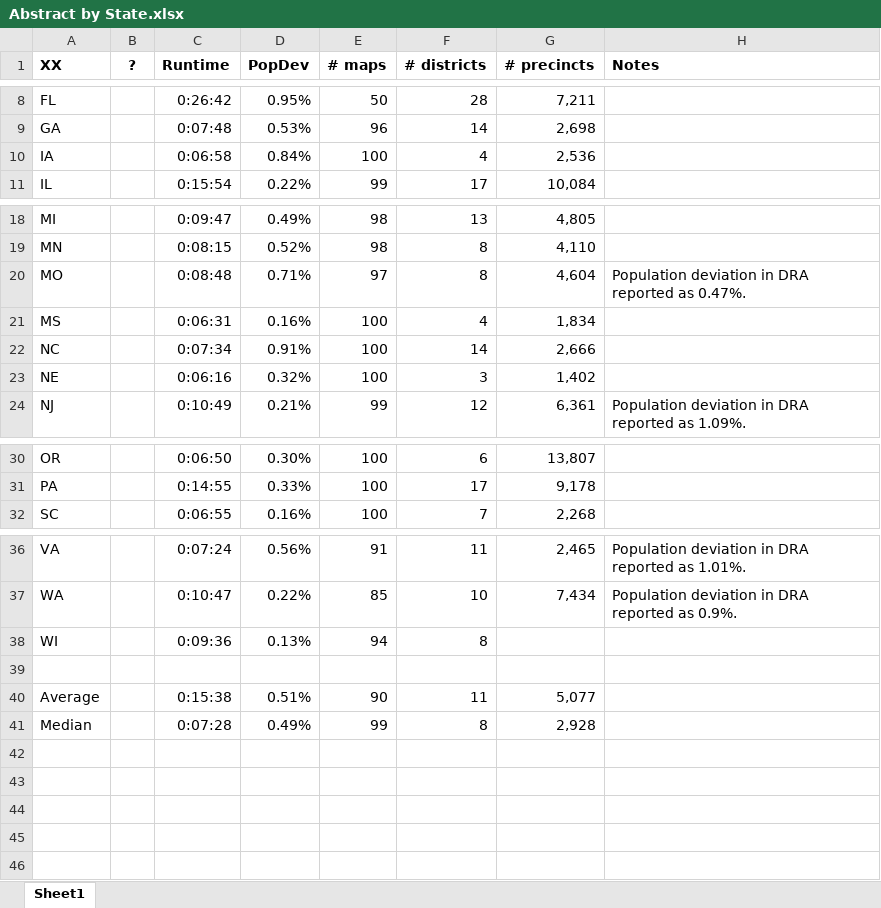
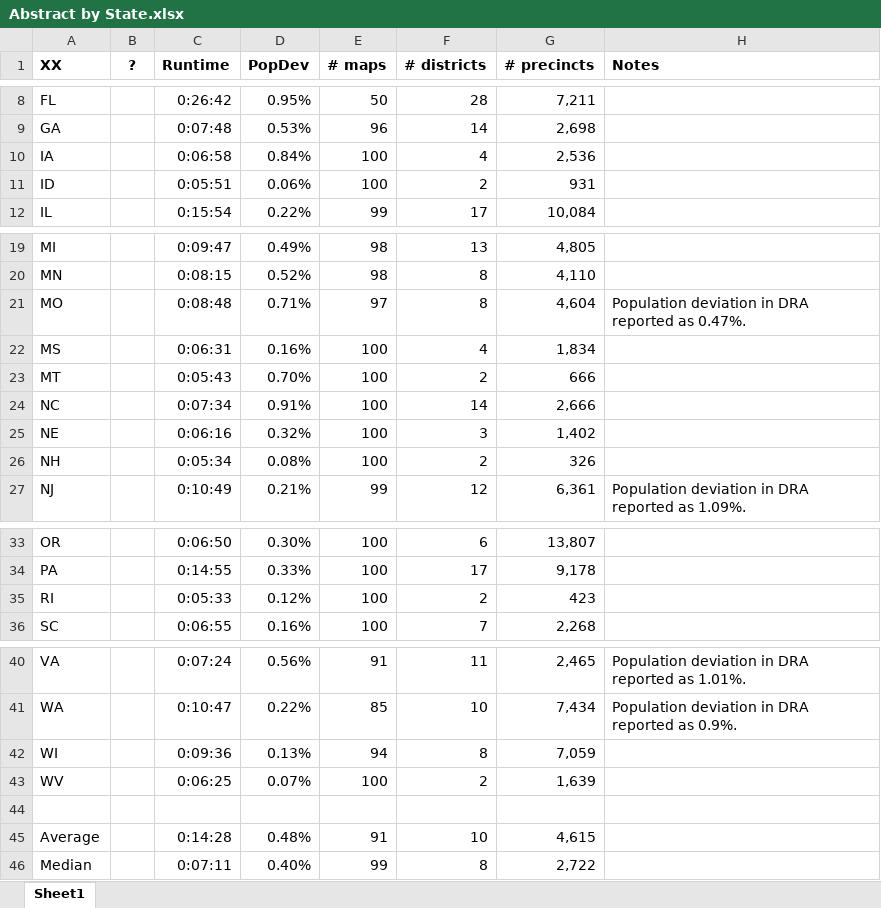
Before and after one commit to alecramsay/baseline, an Excel workbook: maps/Abstract by State.xlsx, sheet Sheet1, drawn as a sheet; only a part is shown, gaps mark what is left out; values as stored, in another font and other column widths than the file's, no borders; addresses are those after the commit; the diff names each change by its address in the sheet, - before the commit and + after, or states it on an @@ line.

Commit message:
Updated summary spreadsheet

```diff
--- a/maps/Abstract by State.xlsx (sheet Sheet1)
+++ b/maps/Abstract by State.xlsx (sheet Sheet1)
+row 11: ID |  | 0:05:51 | 0.06% | 100 | 2 | 931
+row 23: MT |  | 0:05:43 | 0.70% | 100 | 2 | 666
+row 26: NH |  | 0:05:34 | 0.08% | 100 | 2 | 326
+row 35: RI |  | 0:05:33 | 0.12% | 100 | 2 | 423
-G42 (# precincts): (empty)
+G42 (# precincts): 7,059
+row 43: WV |  | 0:06:25 | 0.07% | 100 | 2 | 1,639
-C45 (Runtime): 0:15:38
+C45 (Runtime): 0:14:28
-D45 (PopDev): 0.51%
+D45 (PopDev): 0.48%
-E45 (# maps): 90
+E45 (# maps): 91
-F45 (# districts): 11
+F45 (# districts): 10
-G45 (# precincts): 5,077
+G45 (# precincts): 4,615
-C46 (Runtime): 0:07:28
+C46 (Runtime): 0:07:11
-D46 (PopDev): 0.49%
+D46 (PopDev): 0.40%
-G46 (# precincts): 2,928
+G46 (# precincts): 2,722
```
Also changed, not shown: formulas that keep their value.
